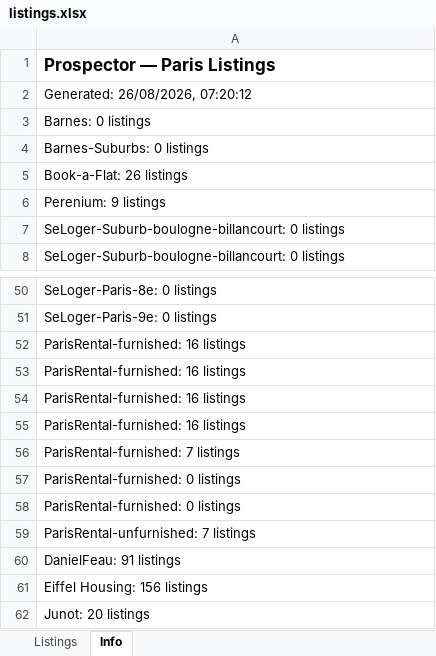
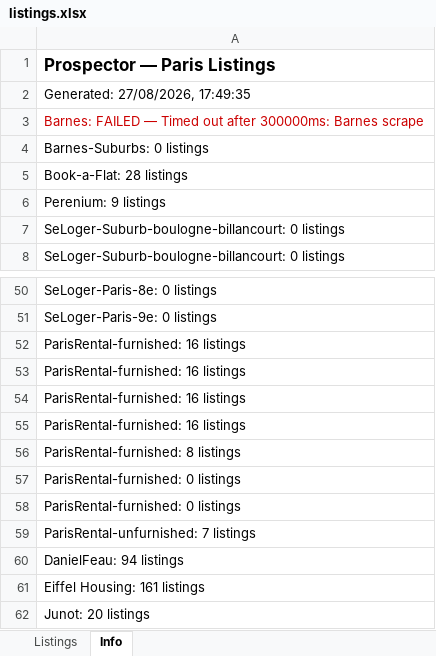
Before and after one commit to YFIP/House-Search-Agent, an Excel workbook: listings.xlsx, sheet Info, drawn as a sheet; only a part is shown, gaps mark what is left out; values as stored, in another font and other column widths than the file's, no borders; the diff names each change by its address in the sheet, - before the commit and + after, or states it on an @@ line.

```diff
--- a/listings.xlsx (sheet Info)
+++ b/listings.xlsx (sheet Info)
-A2: Generated: 26/08/2026, 07:20:12
+A2: Generated: 27/08/2026, 17:49:35
-A3: Barnes: 0 listings
+A3: Barnes: FAILED — Timed out after 300000ms: Barnes scrape
-A3 text colour: black
+A3 text colour: #CC0000
-A5: Book-a-Flat: 26 listings
+A5: Book-a-Flat: 28 listings
-A56: ParisRental-furnished: 7 listings
+A56: ParisRental-furnished: 8 listings
-A60: DanielFeau: 91 listings
+A60: DanielFeau: 94 listings
-A61: Eiffel Housing: 156 listings
+A61: Eiffel Housing: 161 listings
```
Also changed, not shown: sheet Listings, listings-sale.xlsx, 1 other file.
